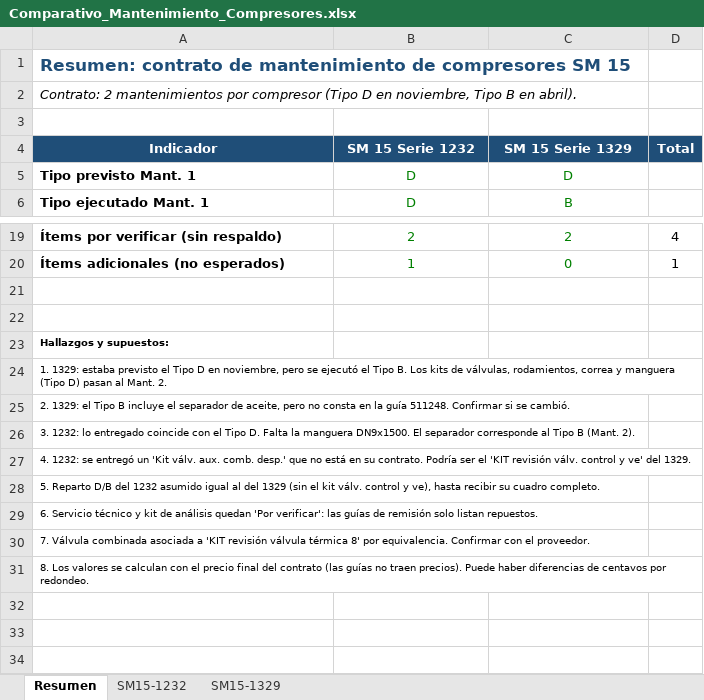
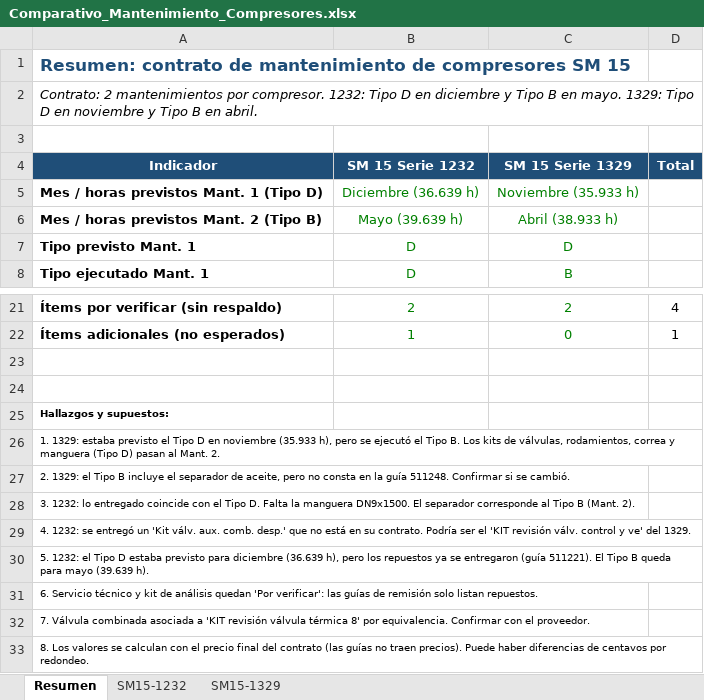
Before and after one commit to jjsamcar/Codigo-IA, an Excel workbook: mantenimiento/Comparativo_Mantenimiento_Compresores.xlsx, sheet Resumen, drawn as a sheet; only a part is shown, gaps mark what is left out; values as stored, in another font and other column widths than the file's, no borders; conditional formats not drawn; addresses are those after the commit; the diff names each change by its address in the sheet, - before the commit and + after, or states it on an @@ line.

```diff
--- a/mantenimiento/Comparativo_Mantenimiento_Compresores.xlsx (sheet Resumen)
+++ b/mantenimiento/Comparativo_Mantenimiento_Compresores.xlsx (sheet Resumen)
-A2 (Indicador): …mantenimientos por compresor (Tipo D en noviembre, Tipo B en abril).
+A2 (Indicador): …mantenimientos por compresor. 1232: Tipo D en diciembre y Tipo B en mayo. 1329: Tipo D en noviembre y Tipo B en abril.
+row 5: Mes / horas previstos Mant. 1 (Tipo D) | Diciembre (36.639 h) | Noviembre (35.933 h)
+row 6: Mes / horas previstos Mant. 2 (Tipo B) | Mayo (39.639 h) | Abril (38.933 h)
-A26 (Indicador): …D en noviembre, pero se…
+A26 (Indicador): …D en noviembre (35.933 h), pero se…
-A30 (Indicador): 5. Reparto D/B del 1232 asumido igual al del 1329 (sin el kit válv. control y ve), hasta recibir su cuadro completo.
+A30 (Indicador): 5. 1232: el Tipo D estaba previsto para diciembre (36.639 h), pero los repuestos ya se entregaron (guía 511221). El Tipo B queda para mayo (39.639 h).
```
Also changed, not shown: sheet SM15-1232, sheet SM15-1329, formulas that keep their value.
